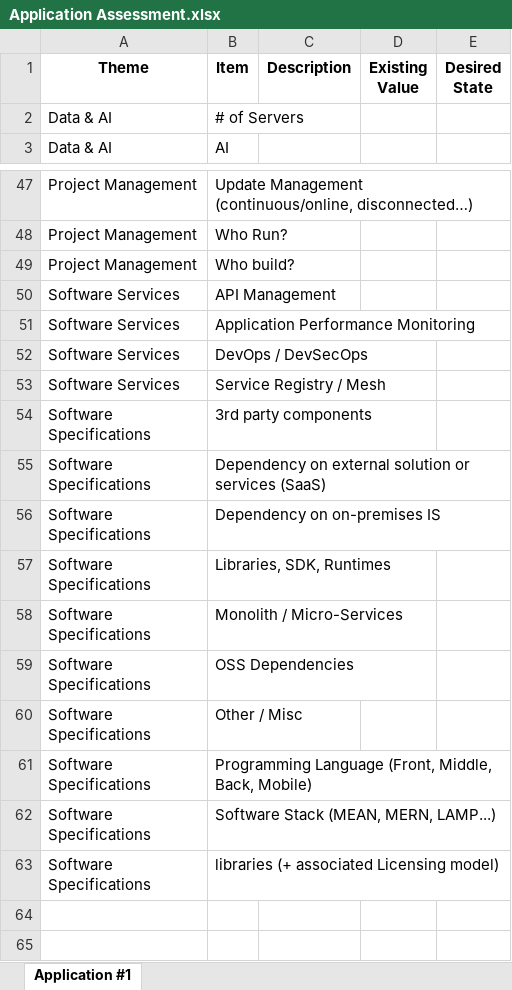
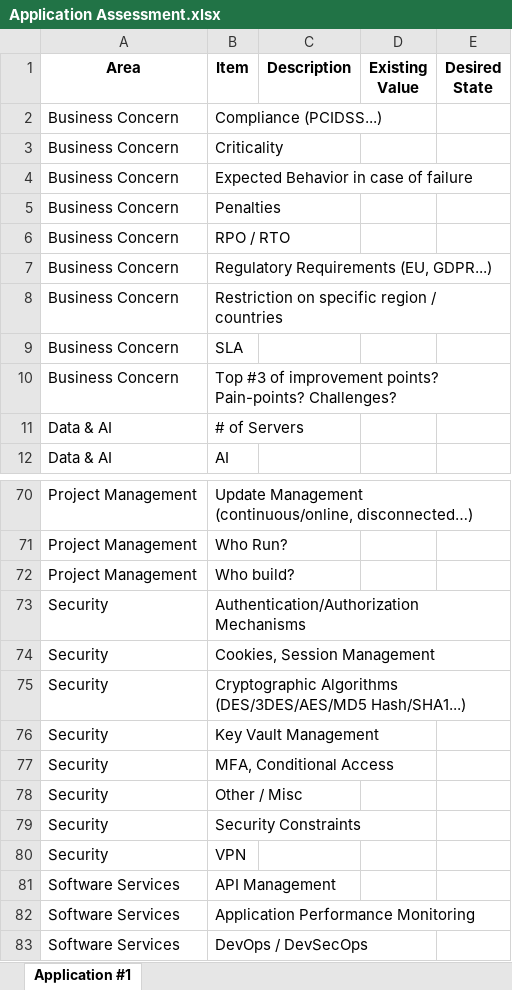
Before and after one commit to frkim/ApplicationAssessment, an Excel workbook: dest/Application Assessment.xlsx, sheet Application #1, drawn as a sheet; only a part is shown, gaps mark what is left out; the shorter side is filled out with more unchanged rows; values as stored, in another font and other column widths than the file's, no borders; the diff covers the shown part only; the diff names each change by its address in the sheet, - before the commit and + after, or states it on an @@ line.

```diff
--- a/dest/Application Assessment.xlsx (sheet Application #1)
+++ b/dest/Application Assessment.xlsx (sheet Application #1)
-A1: Theme
+A1: Area
+row 2: Business Concern | Compliance (PCIDSS...)
+row 3: Business Concern | Criticality
+row 4: Business Concern | Expected Behavior in case of failure
+row 5: Business Concern | Penalties
+row 6: Business Concern | RPO / RTO
+row 7: Business Concern | Regulatory Requirements (EU, GDPR...)
+row 8: Business Concern | Restriction on specific region / countries
+row 9: Business Concern | SLA
+row 10: Business Concern | Top #3 of improvement points? Pain-points? Challenges?
+row 73: Security | Authentication/Authorization Mechanisms
+row 74: Security | Cookies, Session Management
+row 75: Security | Cryptographic Algorithms (DES/3DES/AES/MD5 Hash/SHA1...)
+row 76: Security | Key Vault Management
+row 77: Security | MFA, Conditional Access
+row 78: Security | Other / Misc
+row 79: Security | Security Constraints
+row 80: Security | VPN
```
Also changed, not shown: 15 added rows elsewhere in this sheet, 2 other files.
